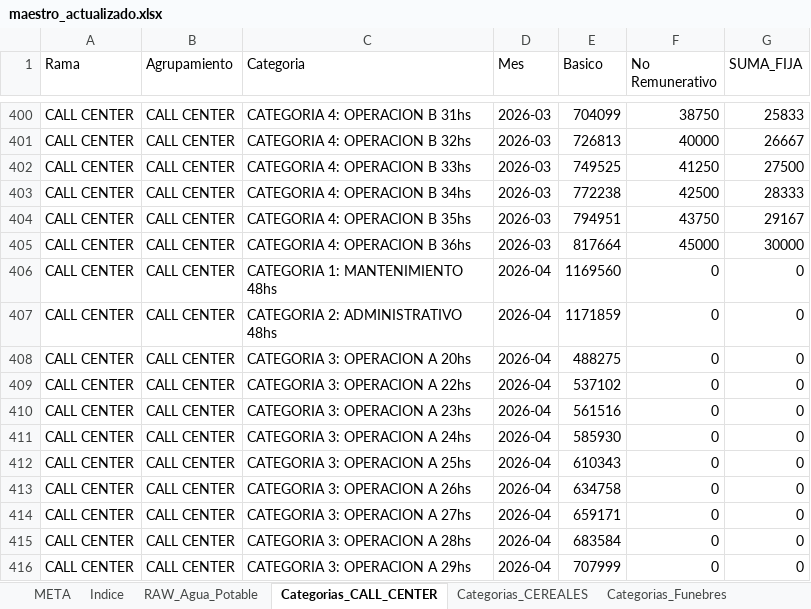
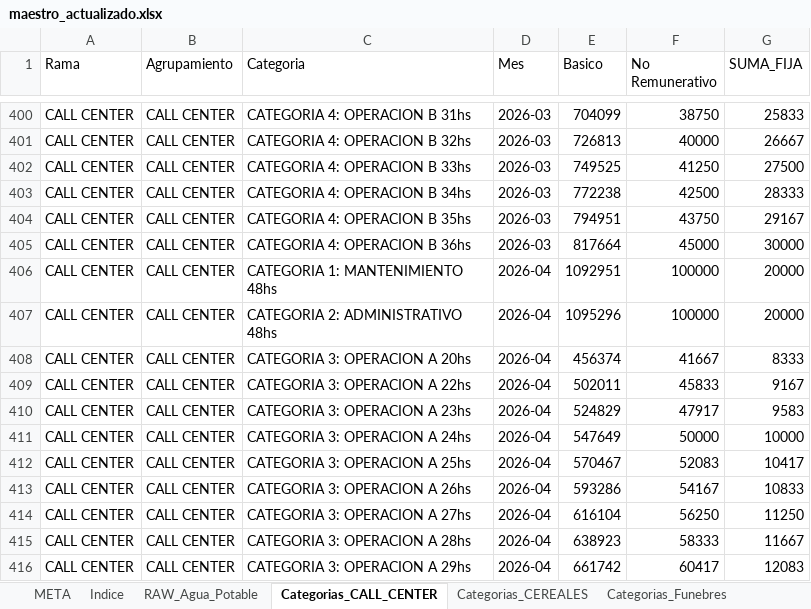
Before and after one commit to cesarwroa/motor-sueldos-faecys, an Excel workbook: data/maestro_actualizado.xlsx, sheet Categorias_CALL_CENTER, drawn as a sheet; only a part is shown, gaps mark what is left out; values as stored, in another font and other column widths than the file's, no borders; the diff covers the shown part only; the diff names each change by its address in the sheet, - before the commit and + after, or states it on an @@ line.

Commit message:
Add files via upload

```diff
--- a/data/maestro_actualizado.xlsx (sheet Categorias_CALL_CENTER)
+++ b/data/maestro_actualizado.xlsx (sheet Categorias_CALL_CENTER)
-E406 (Basico): 1169560
+E406 (Basico): 1092951
-F406:F407 (No Remunerativo): 0
+F406:F407 (No Remunerativo): 100000
-G406:G407 (SUMA_FIJA): 0
+G406:G407 (SUMA_FIJA): 20000
-E407 (Basico): 1171859
+E407 (Basico): 1095296
-E408 (Basico): 488275
+E408 (Basico): 456374
-F408 (No Remunerativo): 0
+F408 (No Remunerativo): 41667
-G408 (SUMA_FIJA): 0
+G408 (SUMA_FIJA): 8333
-E409 (Basico): 537102
+E409 (Basico): 502011
-F409 (No Remunerativo): 0
+F409 (No Remunerativo): 45833
-G409 (SUMA_FIJA): 0
+G409 (SUMA_FIJA): 9167
-E410 (Basico): 561516
+E410 (Basico): 524829
-F410 (No Remunerativo): 0
+F410 (No Remunerativo): 47917
-G410 (SUMA_FIJA): 0
+G410 (SUMA_FIJA): 9583
-E411 (Basico): 585930
+E411 (Basico): 547649
-F411 (No Remunerativo): 0
+F411 (No Remunerativo): 50000
-G411 (SUMA_FIJA): 0
+G411 (SUMA_FIJA): 10000
-E412 (Basico): 610343
+E412 (Basico): 570467
-F412 (No Remunerativo): 0
+F412 (No Remunerativo): 52083
-G412 (SUMA_FIJA): 0
+G412 (SUMA_FIJA): 10417
-E413 (Basico): 634758
+E413 (Basico): 593286
-F413 (No Remunerativo): 0
+F413 (No Remunerativo): 54167
-G413 (SUMA_FIJA): 0
+G413 (SUMA_FIJA): 10833
-E414 (Basico): 659171
+E414 (Basico): 616104
-F414 (No Remunerativo): 0
+F414 (No Remunerativo): 56250
-G414 (SUMA_FIJA): 0
+G414 (SUMA_FIJA): 11250
-E415 (Basico): 683584
+E415 (Basico): 638923
-F415 (No Remunerativo): 0
+F415 (No Remunerativo): 58333
-G415 (SUMA_FIJA): 0
+G415 (SUMA_FIJA): 11667
-E416 (Basico): 707999
+E416 (Basico): 661742
-F416 (No Remunerativo): 0
+F416 (No Remunerativo): 60417
-G416 (SUMA_FIJA): 0
+G416 (SUMA_FIJA): 12083
```
Also changed, not shown: 108 added rows and 74 edited cells elsewhere in this sheet.
